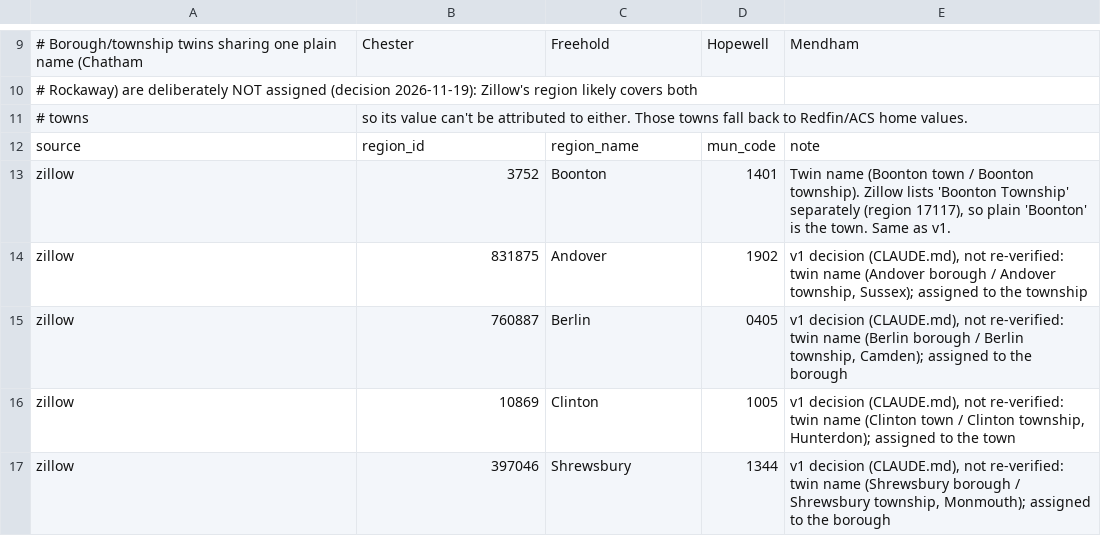
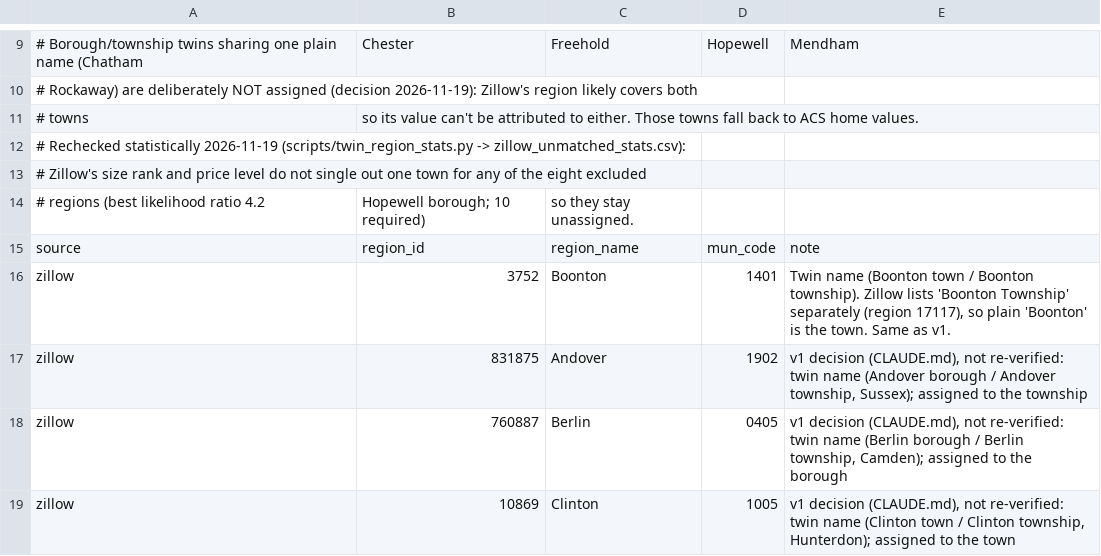
Before and after one commit to karthik-pulla/openhousing-nj, a CSV file: data/crosswalks/overrides.csv, drawn as a sheet; only a part is shown, gaps mark what is left out; the shorter side is filled out with more unchanged rows.

```diff
--- a/data/crosswalks/overrides.csv
+++ b/data/crosswalks/overrides.csv
@@ -10,3 +10,6 @@
 # Rockaway) are deliberately NOT assigned (decision 2026-11-19): Zillow's region likely covers both
-# towns, so its value can't be attributed to either. Those towns fall back to Redfin/ACS home values.
+# towns, so its value can't be attributed to either. Those towns fall back to ACS home values.
+# Rechecked statistically 2026-11-19 (scripts/twin_region_stats.py -> zillow_unmatched_stats.csv):
+# Zillow's size rank and price level do not single out one town for any of the eight excluded
+# regions (best likelihood ratio 4.2, Hopewell borough; 10 required), so they stay unassigned.
 source,region_id,region_name,mun_code,note
```
Also changed, not shown: data/interim/nzlud_municipal.csv, 44 other files.
